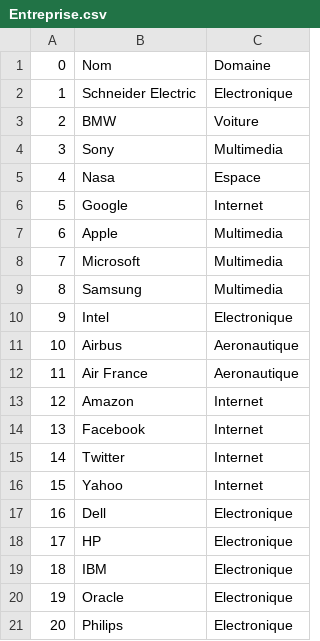
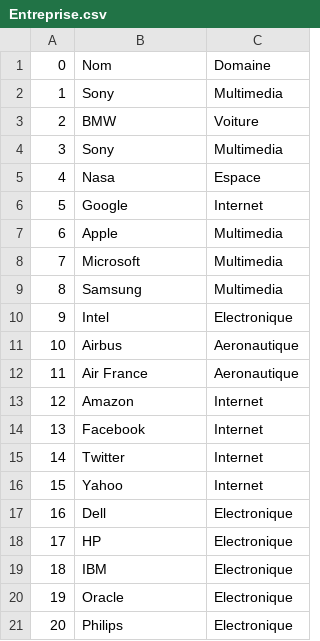
Before and after one commit to mehdidtr/contacts, a CSV file: contact/ressources/Entreprise.csv, drawn as a sheet.

```diff
--- a/contact/ressources/Entreprise.csv
+++ b/contact/ressources/Entreprise.csv
@@ -1,3 +1,3 @@
 0;Nom;Domaine
-1;Schneider Electric;Electronique
+1;Sony;Multimedia
 2;BMW;Voiture
```
Also changed, not shown: 5 other files.
